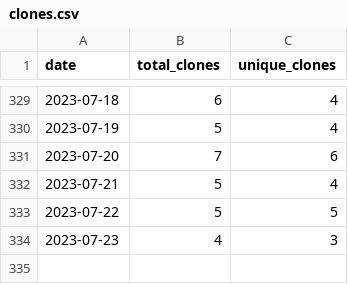
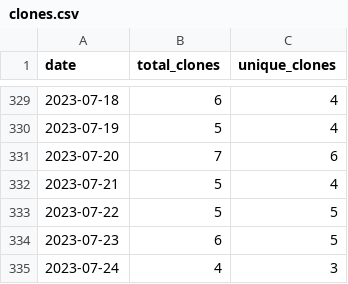
Before and after one commit to wumphlett/repostats, a CSV file: .traffic/clones.csv, drawn as a sheet; only a part is shown, gaps mark what is left out.

Commit message:
Updating repository traffic

```diff
--- a/.traffic/clones.csv
+++ b/.traffic/clones.csv
@@ -333,2 +333,3 @@ date,total_clones,unique_clones
 2023-07-22,5,5
-2023-07-23,4,3
+2023-07-23,6,5
+2023-07-24,4,3
```
Also changed, not shown: .traffic/views.csv, 3 other files.
